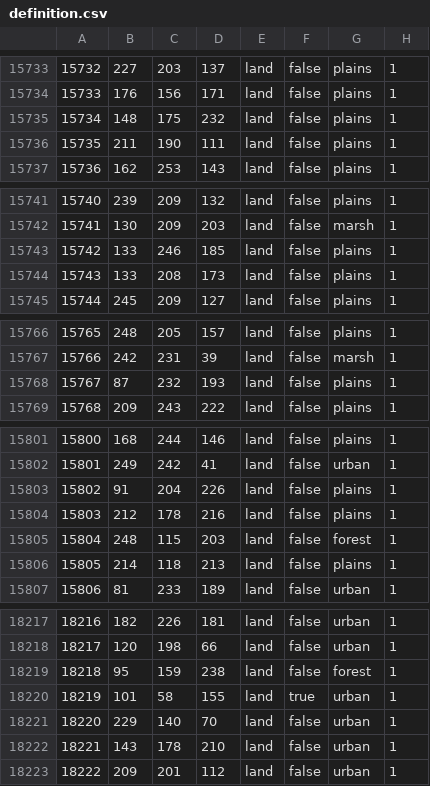
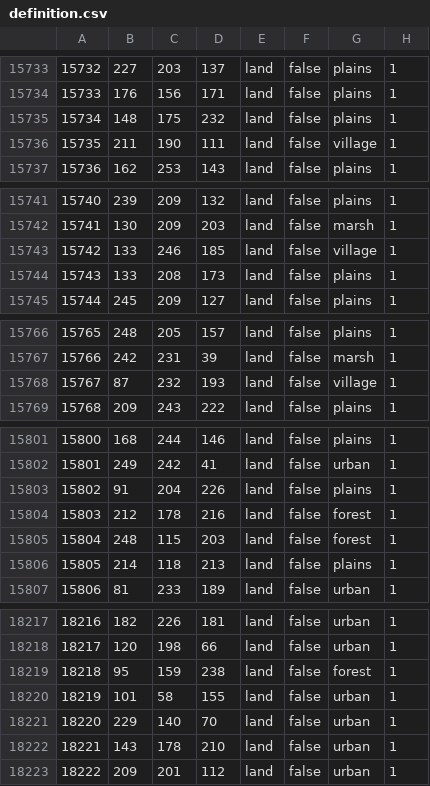
Before and after one commit to East-Showdown/East-Showdown, a CSV file: map/definition.csv, drawn as a sheet; only a part is shown, gaps mark what is left out; the diff covers the shown part only.

```diff
--- a/map/definition.csv
+++ b/map/definition.csv
@@ -15735,3 +15735,3 @@
 15734;148;175;232;land;false;plains;1
-15735;211;190;111;land;false;plains;1
+15735;211;190;111;land;false;village;1
 15736;162;253;143;land;false;plains;1
@@ -15742,3 +15742,3 @@
 15741;130;209;203;land;false;marsh;1
-15742;133;246;185;land;false;plains;1
+15742;133;246;185;land;false;village;1
 15743;133;208;173;land;false;plains;1
@@ -15767,3 +15767,3 @@
 15766;242;231;39;land;false;marsh;1
-15767;87;232;193;land;false;plains;1
+15767;87;232;193;land;false;village;1
 15768;209;243;222;land;false;plains;1
@@ -15803,3 +15803,3 @@
 15802;91;204;226;land;false;plains;1
-15803;212;178;216;land;false;plains;1
+15803;212;178;216;land;false;forest;1
 15804;248;115;203;land;false;forest;1
@@ -18219,3 +18219,3 @@
 18218;95;159;238;land;false;forest;1
-18219;101;58;155;land;true;urban;1
+18219;101;58;155;land;false;urban;1
 18220;229;140;70;land;false;urban;1
```
Also changed, not shown: 12 edited cells elsewhere in this file, 4 other files.
